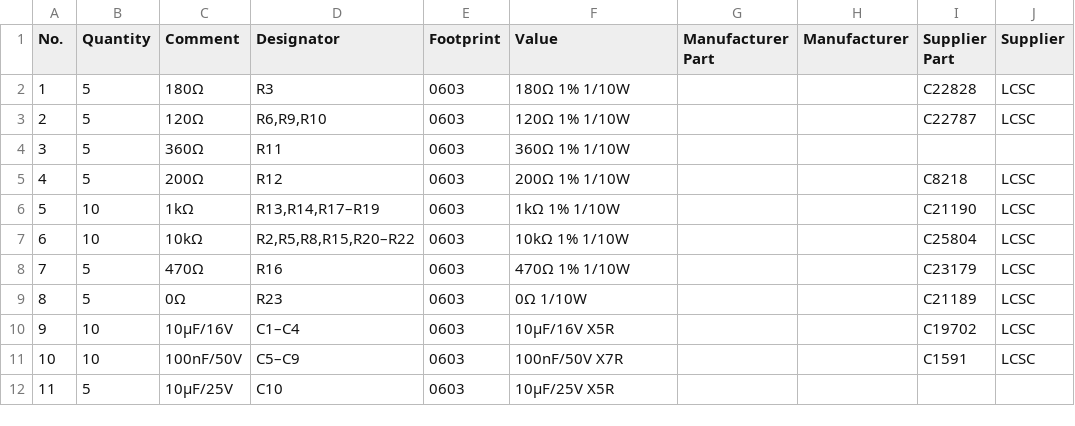
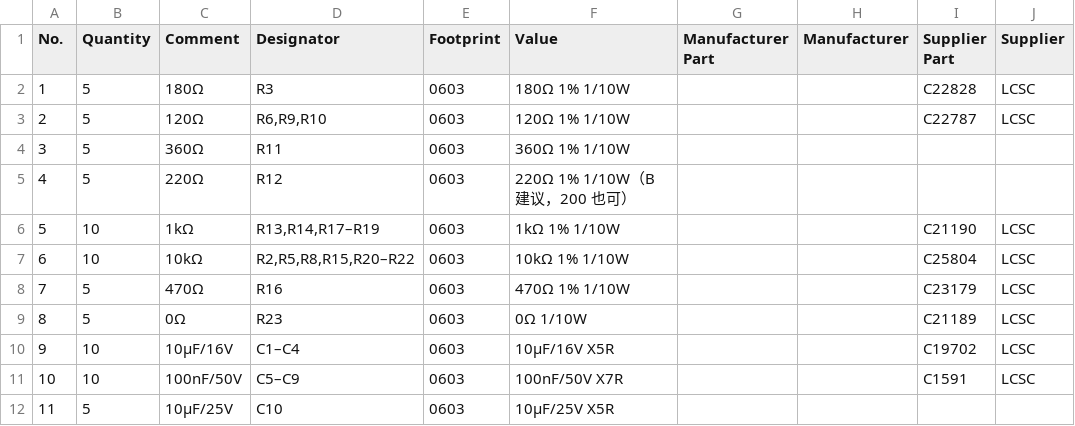
Before and after one commit to Lilffy/NIPKOW, a CSV file: handover/docs/purchase/可选补购阻容.csv, drawn as a sheet.

```diff
--- a/handover/docs/purchase/可选补购阻容.csv
+++ b/handover/docs/purchase/可选补购阻容.csv
@@ -4,3 +4,3 @@
 3,5,360Ω,R11,0603,360Ω 1% 1/10W,,,,
-4,5,200Ω,R12,0603,200Ω 1% 1/10W,,,C8218,LCSC
+4,5,220Ω,R12,0603,220Ω 1% 1/10W（B 建议，200 也可）,,,,
 5,10,1kΩ,"R13,R14,R17–R19",0603,1kΩ 1% 1/10W,,,C21190,LCSC
```
Also changed, not shown: handover/docs/purchase/采购清单.csv, 2 other files.
